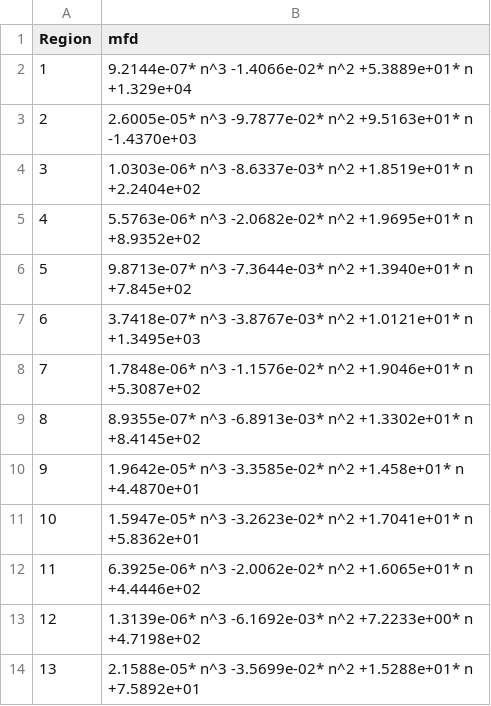
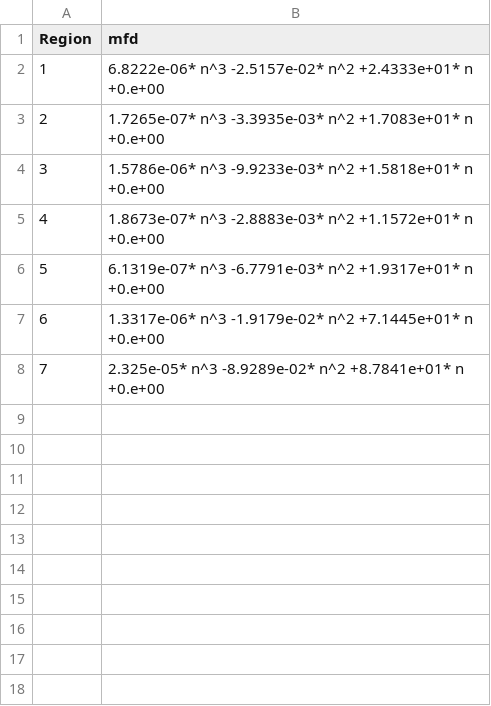
Before and after one commit to BlueSoheil99/MFD_queuing_IDUE, a CSV file: output/pq_input/region_params_mfd.csv, drawn as a sheet.

```diff
--- a/output/pq_input/region_params_mfd.csv
+++ b/output/pq_input/region_params_mfd.csv
@@ -1,14 +1,8 @@
 Region,mfd
-1,9.2144e-07* n^3 -1.4066e-02* n^2 +5.3889e+01* n +1.329e+04
-2,2.6005e-05* n^3 -9.7877e-02* n^2 +9.5163e+01* n -1.4370e+03
-3,1.0303e-06* n^3 -8.6337e-03* n^2 +1.8519e+01* n +2.2404e+02
-4,5.5763e-06* n^3 -2.0682e-02* n^2 +1.9695e+01* n +8.9352e+02
-5,9.8713e-07* n^3 -7.3644e-03* n^2 +1.3940e+01* n +7.845e+02
-6,3.7418e-07* n^3 -3.8767e-03* n^2 +1.0121e+01* n +1.3495e+03
-7,1.7848e-06* n^3 -1.1576e-02* n^2 +1.9046e+01* n +5.3087e+02
-8,8.9355e-07* n^3 -6.8913e-03* n^2 +1.3302e+01* n +8.4145e+02
-9,1.9642e-05* n^3 -3.3585e-02* n^2 +1.458e+01* n +4.4870e+01
-10,1.5947e-05* n^3 -3.2623e-02* n^2 +1.7041e+01* n +5.8362e+01
-11,6.3925e-06* n^3 -2.0062e-02* n^2 +1.6065e+01* n +4.4446e+02
-12,1.3139e-06* n^3 -6.1692e-03* n^2 +7.2233e+00* n +4.7198e+02
-13,2.1588e-05* n^3 -3.5699e-02* n^2 +1.5288e+01* n +7.5892e+01
+1,6.8222e-06* n^3 -2.5157e-02* n^2 +2.4333e+01* n +0.e+00
+2,1.7265e-07* n^3 -3.3935e-03* n^2 +1.7083e+01* n +0.e+00
+3,1.5786e-06* n^3 -9.9233e-03* n^2 +1.5818e+01* n +0.e+00
+4,1.8673e-07* n^3 -2.8883e-03* n^2 +1.1572e+01* n +0.e+00
+5,6.1319e-07* n^3 -6.7791e-03* n^2 +1.9317e+01* n +0.e+00
+6,1.3317e-06* n^3 -1.9179e-02* n^2 +7.1445e+01* n +0.e+00
+7,2.325e-05* n^3 -8.9289e-02* n^2 +8.7841e+01* n +0.e+00
```
Also changed, not shown: output/pq_input/region_connection.csv, output/pq_input/region_params_basic.csv, 16 other files.
